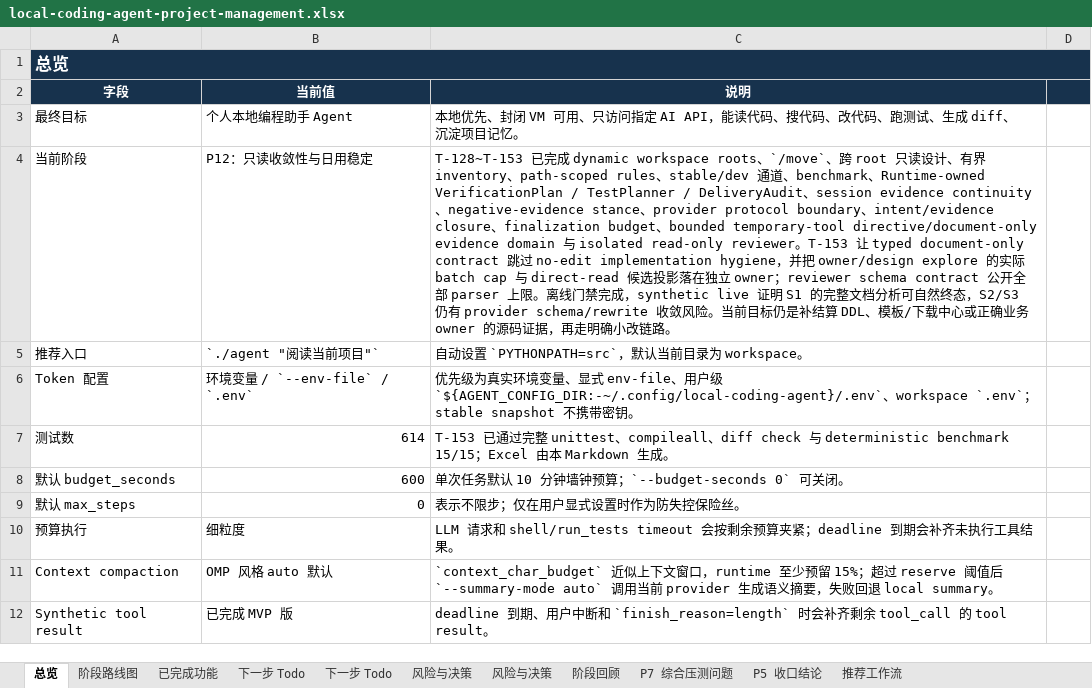
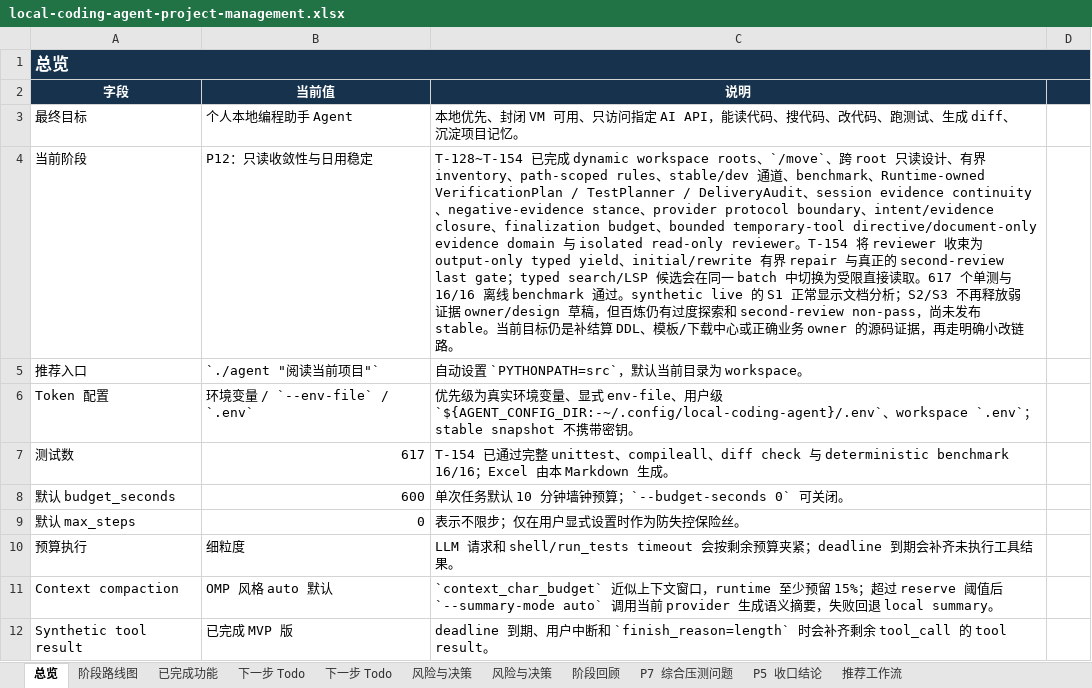
Before and after one commit to noone6931/lca-private-handoff-20260803, an Excel workbook: docs/local-coding-agent-project-management.xlsx, sheet 总览, drawn as a sheet; only a part is shown; values as stored, in another font and other column widths than the file's, no borders; the diff names each change by its address in the sheet, - before the commit and + after, or states it on an @@ line.

Commit message:
Document T-154 reviewer yield closure

```diff
--- a/docs/local-coding-agent-project-management.xlsx (sheet 总览)
+++ b/docs/local-coding-agent-project-management.xlsx (sheet 总览)
-C4 (说明): T-128~T-153 已完成 dynamic workspace roots、`/move`、跨 root 只读设计、有界 inventory、path-scoped rules、stable/dev 通道、benchmark、Runtime-owned VerificationPlan / TestPlanner / DeliveryAudit、session evidence continuity、negative-evidence stance、provider protocol boundary、intent/evidence closure、finalization budget、bounded temporary-tool directive/document-only evidence domain 与 isolated read-only reviewer。T-153 让 typed document-only contract 跳过 no-edit implementation hygiene，并把 owner/design explore 的实际 batch cap 与 direct-read 候选投影落在独立 owner；reviewer schema contract 公开全部 parser 上限。离线门禁完成，synthetic live 证明 S1 的完整文档分析可自然终态，S2/S3 仍有 provider schema/rewrite 收敛风险。当…
+C4 (说明): T-128~T-154 已完成 dynamic workspace roots、`/move`、跨 root 只读设计、有界 inventory、path-scoped rules、stable/dev 通道、benchmark、Runtime-owned VerificationPlan / TestPlanner / DeliveryAudit、session evidence continuity、negative-evidence stance、provider protocol boundary、intent/evidence closure、finalization budget、bounded temporary-tool directive/document-only evidence domain 与 isolated read-only reviewer。T-154 将 reviewer 收束为 output-only typed yield、initial/rewrite 有界 repair 与真正的 second-review last gate；typed search/LSP 候选会在同一 batch 中切换为受限直接读取。617 个单测与 16/16 离线 benchmark 通过。synthetic live 的 S1 正常显示文档分析；S2/S3 不再释放弱证据 owner/design 草稿，但百炼仍有过度探索和 second-review non-pass，尚未发布 stable。当…
-B7 (当前值): 614
+B7 (当前值): 617
-C7 (说明): T-153 已通过完整 unittest、compileall、diff check 与 deterministic benchmark 15/15；Excel…
+C7 (说明): T-154 已通过完整 unittest、compileall、diff check 与 deterministic benchmark 16/16；Excel…
```
Also changed, not shown: sheet 下一步 Todo, 3 other files.
